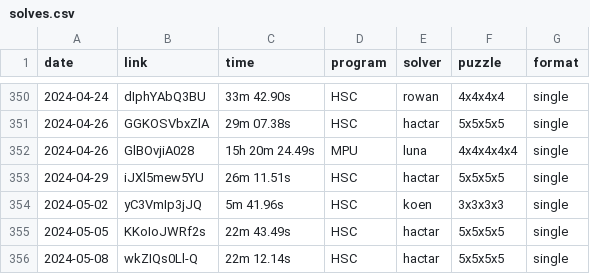
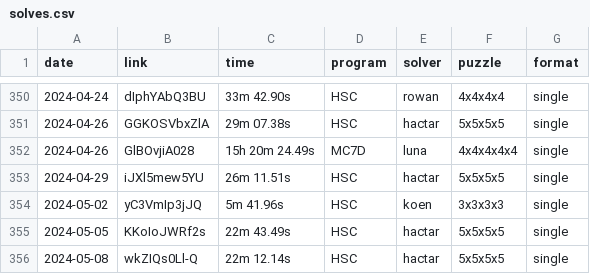
Before and after one commit to Hypercubers/hypercubing.xyz, a CSV file: leaderboards/solves.csv, drawn as a sheet; only a part is shown, gaps mark what is left out.

Commit message:
Fix wrong program in solve

```diff
--- a/leaderboards/solves.csv
+++ b/leaderboards/solves.csv
@@ -351,3 +351,3 @@ date,       link,                  time, program,   solver,             puzzle,
 2024-04-26, GGKOSVbxZlA,      29m 07.38s, HSC,      hactar,             5x5x5x5, single
-2024-04-26, GlBOvjiA028,  15h 20m 24.49s, MPU,      luna,               4x4x4x4x4, single
+2024-04-26, GlBOvjiA028,  15h 20m 24.49s, MC7D,     luna,               4x4x4x4x4, single
 2024-04-29, iJXl5mew5YU,      26m 11.51s, HSC,      hactar,             5x5x5x5, single
```
